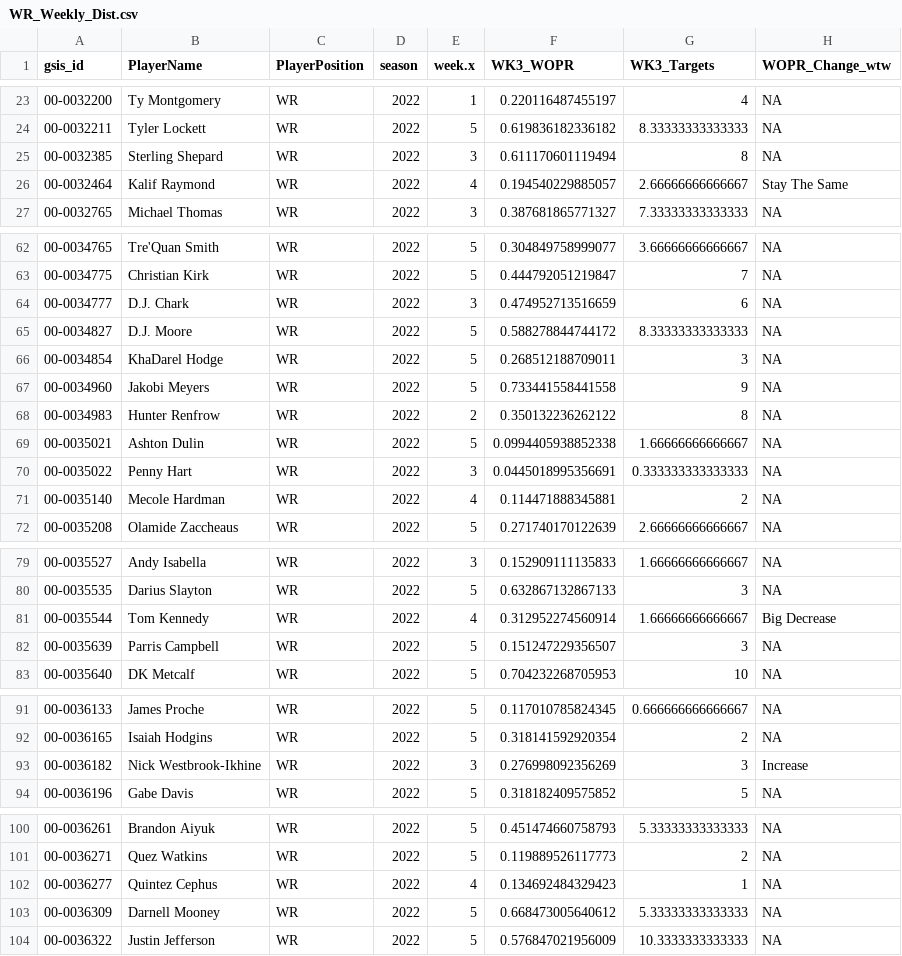
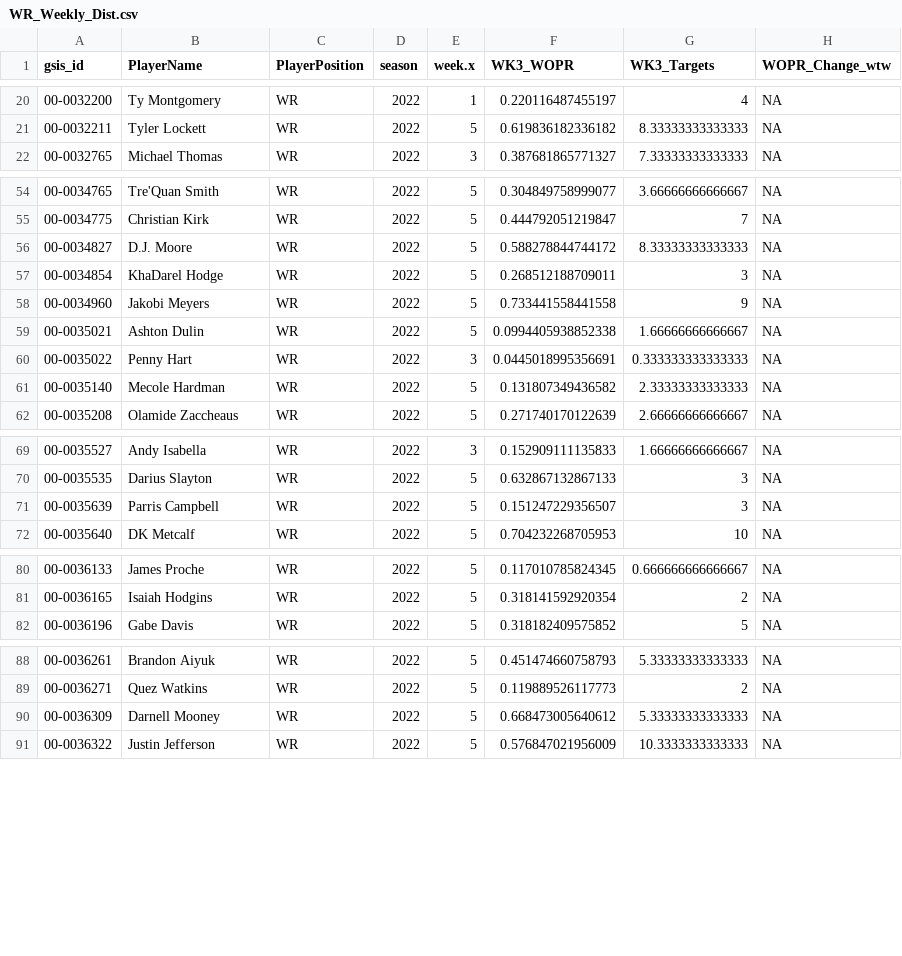
Before and after one commit to KoalatyStats/Test, a CSV file: WR_Weekly_Dist.csv, drawn as a sheet; only a part is shown, gaps mark what is left out; the diff covers the shown part only.

```diff
--- a/WR_Weekly_Dist.csv
+++ b/WR_Weekly_Dist.csv
@@ -24,4 +21,2 @@
 "00-0032211","Tyler Lockett","WR",2022,5,0.619836182336182,8.33333333333333,NA
-"00-0032385","Sterling Shepard","WR",2022,3,0.611170601119494,8,NA
-"00-0032464","Kalif Raymond","WR",2022,4,0.194540229885057,2.66666666666667,"Stay The Same"
 "00-0032765","Michael Thomas","WR",2022,3,0.387681865771327,7.33333333333333,NA
@@ -63,3 +55,2 @@
 "00-0034775","Christian Kirk","WR",2022,5,0.444792051219847,7,NA
-"00-0034777","D.J. Chark","WR",2022,3,0.474952713516659,6,NA
 "00-0034827","D.J. Moore","WR",2022,5,0.588278844744172,8.33333333333333,NA
@@ -67,6 +58,5 @@
 "00-0034960","Jakobi Meyers","WR",2022,5,0.733441558441558,9,NA
-"00-0034983","Hunter Renfrow","WR",2022,2,0.350132236262122,8,NA
 "00-0035021","Ashton Dulin","WR",2022,5,0.0994405938852338,1.66666666666667,NA
 "00-0035022","Penny Hart","WR",2022,3,0.0445018995356691,0.333333333333333,NA
-"00-0035140","Mecole Hardman","WR",2022,4,0.114471888345881,2,NA
+"00-0035140","Mecole Hardman","WR",2022,5,0.131807349436582,2.33333333333333,NA
 "00-0035208","Olamide Zaccheaus","WR",2022,5,0.271740170122639,2.66666666666667,NA
@@ -80,3 +70,2 @@
 "00-0035535","Darius Slayton","WR",2022,5,0.632867132867133,3,NA
-"00-0035544","Tom Kennedy","WR",2022,4,0.312952274560914,1.66666666666667,"Big Decrease"
 "00-0035639","Parris Campbell","WR",2022,5,0.151247229356507,3,NA
@@ -92,3 +81,2 @@
 "00-0036165","Isaiah Hodgins","WR",2022,5,0.318141592920354,2,NA
-"00-0036182","Nick Westbrook-Ikhine","WR",2022,3,0.276998092356269,3,"Increase"
 "00-0036196","Gabe Davis","WR",2022,5,0.318182409575852,5,NA
@@ -101,3 +89,2 @@
 "00-0036271","Quez Watkins","WR",2022,5,0.119889526117773,2,NA
-"00-0036277","Quintez Cephus","WR",2022,4,0.134692484329423,1,NA
 "00-0036309","Darnell Mooney","WR",2022,5,0.668473005640612,5.33333333333333,NA
```
Also changed, not shown: 1 added row, 10 removed rows and 6 edited cells elsewhere in this file, QuarterBack_Data.csv, 6 other files.
